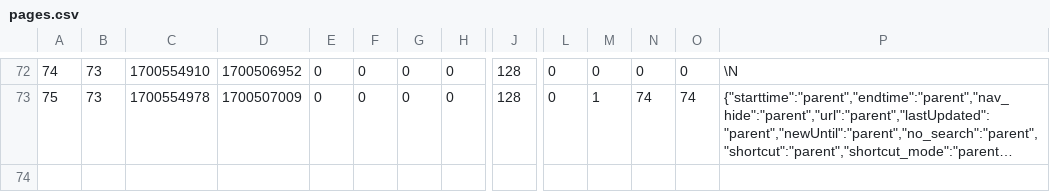
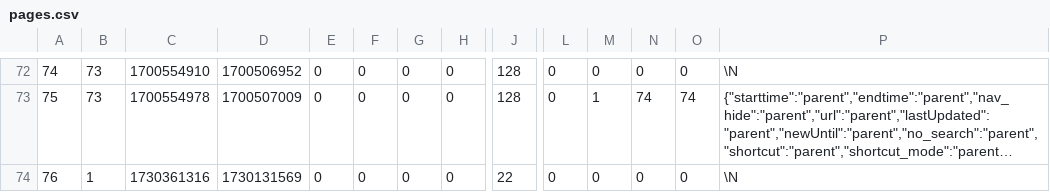
Before and after one commit to in2code-de/in2publish_core, a CSV file: .project/data/dumps/local/pages.csv, drawn as a sheet; only a part is shown, gaps mark what is left out; long unchanged cells end in …; rows hold the shown columns only; the diff names each change by its address in the sheet, - before the commit and + after, or states it on an @@ line.

```diff
--- a/.project/data/dumps/local/pages.csv
+++ b/.project/data/dumps/local/pages.csv
+row 74: 76 | 1 | 1730361316 | 1730131569 | 0 | 0 | 0 | 0 | 22 | 0 | 0 | 0 | 0 | \N
```
Also changed, not shown: .project/data/dumps/local/tx_news_domain_model_news.csv, 2 other files.
